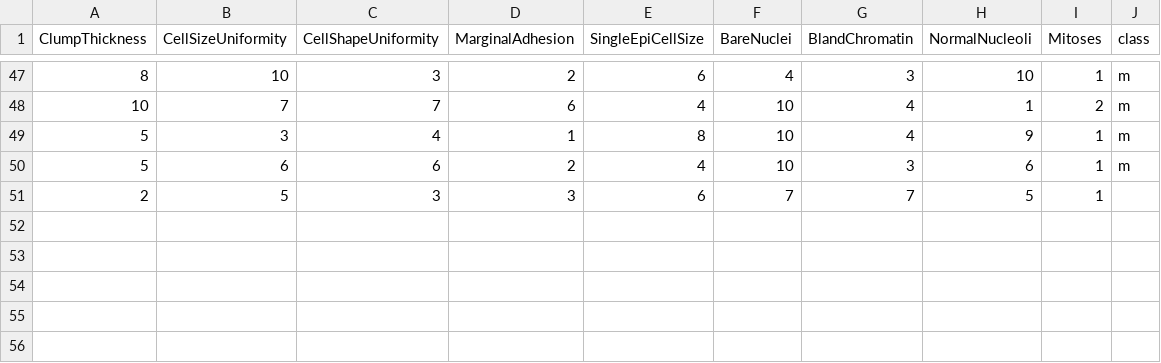
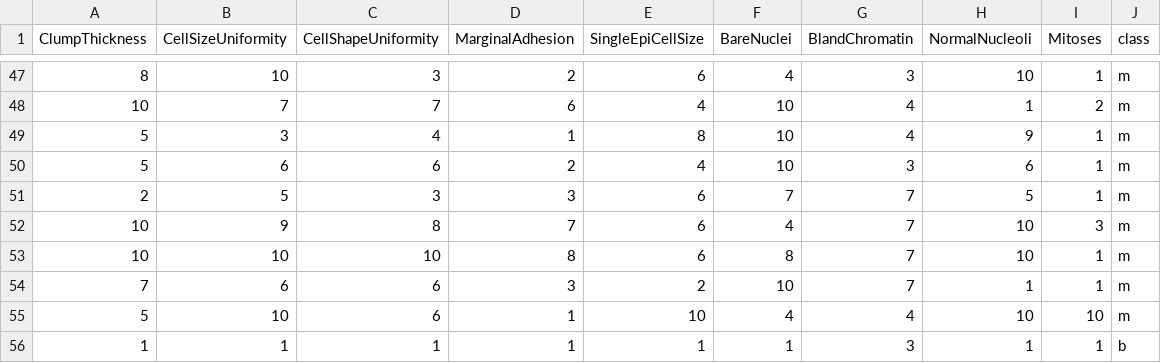
Before and after one commit to FatioSE/Kernel-PCA-DR, a CSV file: datasets/breast-cancer/breast-cancer-Training3.csv, drawn as a sheet; only a part is shown, gaps mark what is left out.

Commit message:
psr fix

```diff
--- a/datasets/breast-cancer/breast-cancer-Training3.csv
+++ b/datasets/breast-cancer/breast-cancer-Training3.csv
@@ -50,2 +50,7 @@ ClumpThickness,CellSizeUniformity,CellShapeUniformity,MarginalAdhesion,SingleEpi
 5,6,6,2,4,10,3,6,1,m
-2,5,3,3,6,7,7,5,1
+2,5,3,3,6,7,7,5,1,m
+10,9,8,7,6,4,7,10,3,m
+10,10,10,8,6,8,7,10,1,m
+7,6,6,3,2,10,7,1,1,m
+5,10,6,1,10,4,4,10,10,m
+1,1,1,1,1,1,3,1,1,b
```
